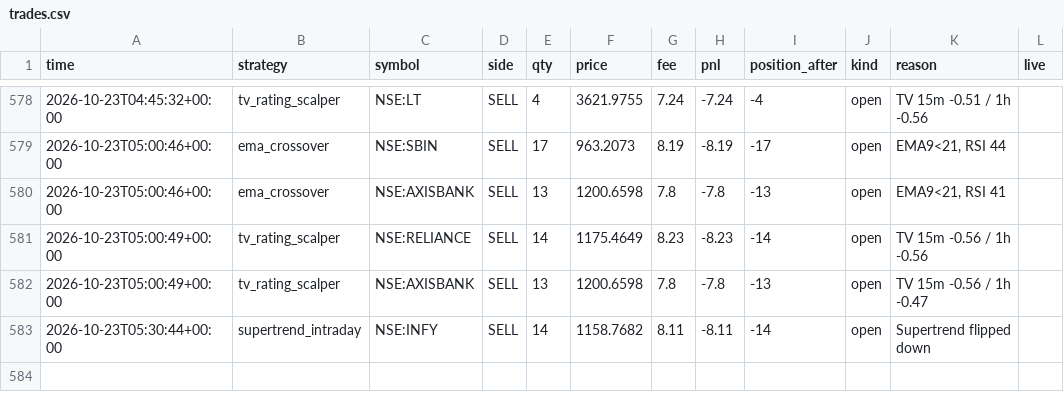
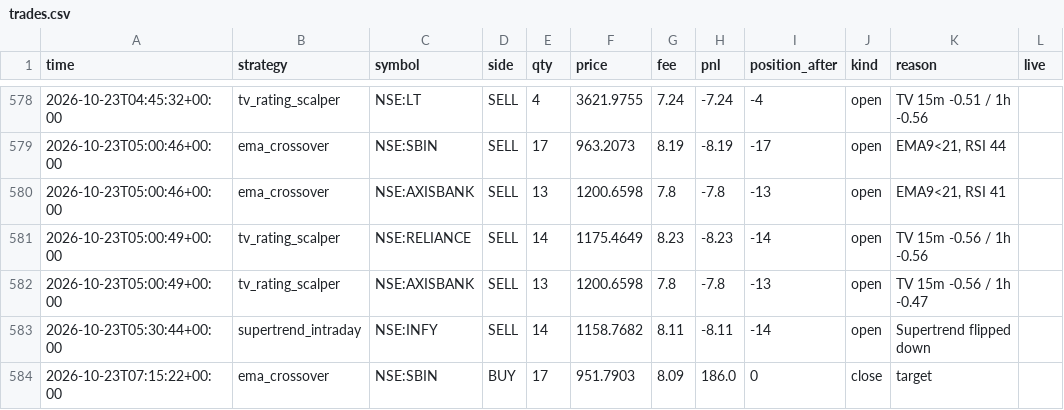
Before and after one commit to Yuvansh-Shah/algo-trading-platform, a CSV file: state/trades.csv, drawn as a sheet; only a part is shown, gaps mark what is left out; the diff names each change by its address in the sheet, - before the commit and + after, or states it on an @@ line.

```diff
--- a/state/trades.csv
+++ b/state/trades.csv
+row 584: 2026-10-23T07:15:22+00:00 | ema_crossover | NSE:SBIN | BUY | 17 | 951.7903 | 8.09 | 186.0 | 0 | close | target
```
Also changed, not shown: state/equity.csv, 4 other files.
